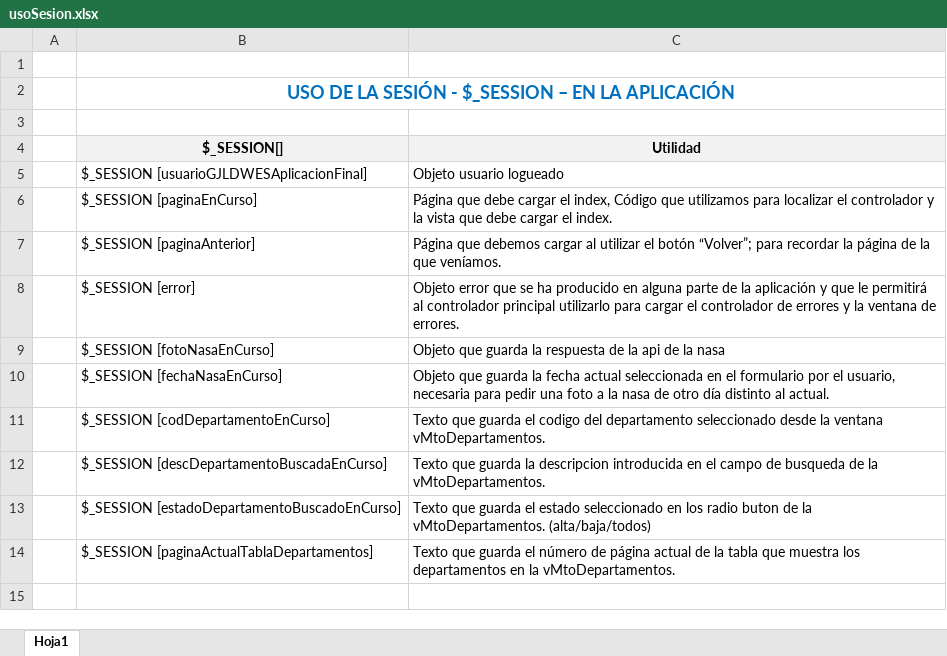
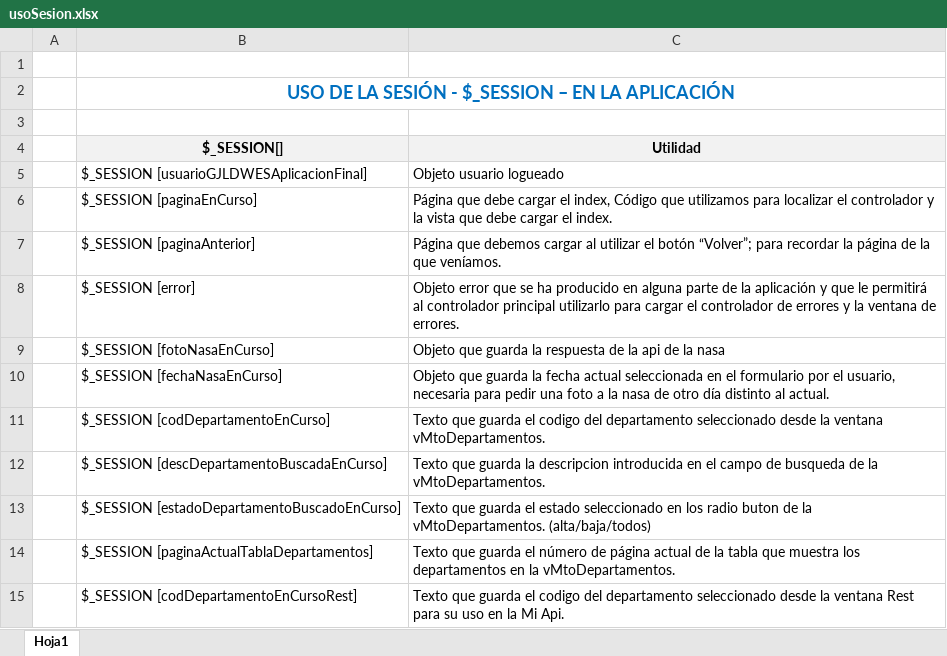
Before and after one commit to GonJunLor/GJLDWESAplicacionFinal, an Excel workbook: doc/pdf/usoSesion.xlsx, sheet Hoja1, drawn as a sheet; values as stored, in another font and other column widths than the file's, no borders; the diff names each change by its address in the sheet, - before the commit and + after, or states it on an @@ line.

```diff
--- a/doc/pdf/usoSesion.xlsx (sheet Hoja1)
+++ b/doc/pdf/usoSesion.xlsx (sheet Hoja1)
+row 15:  | $_SESSION [codDepartamentoEnCursoRest] | Texto que guarda el codigo del departamento seleccionado desde la ventana Rest para su uso en la Mi Api.
```
Also changed, not shown: 15 other files.
